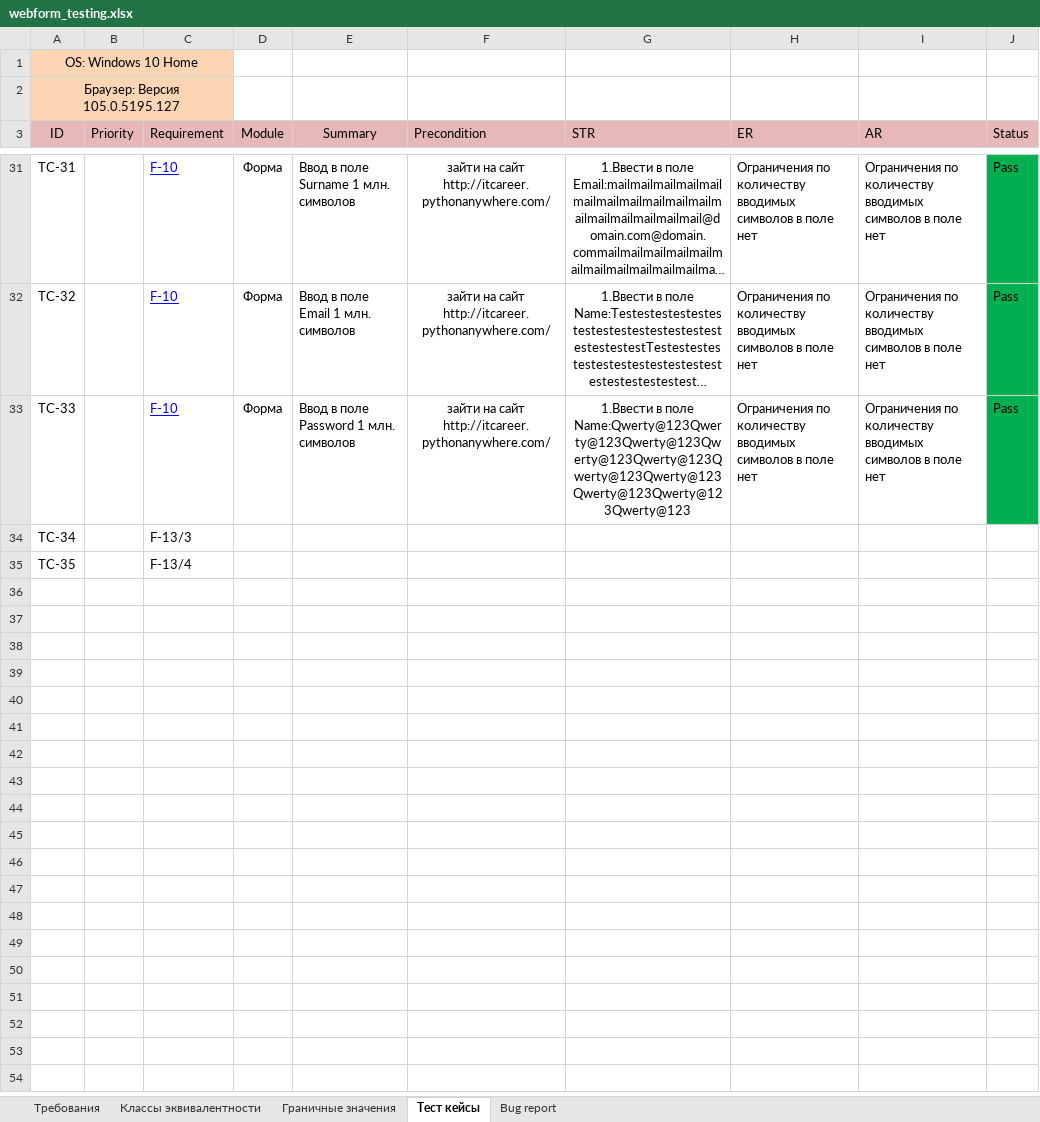
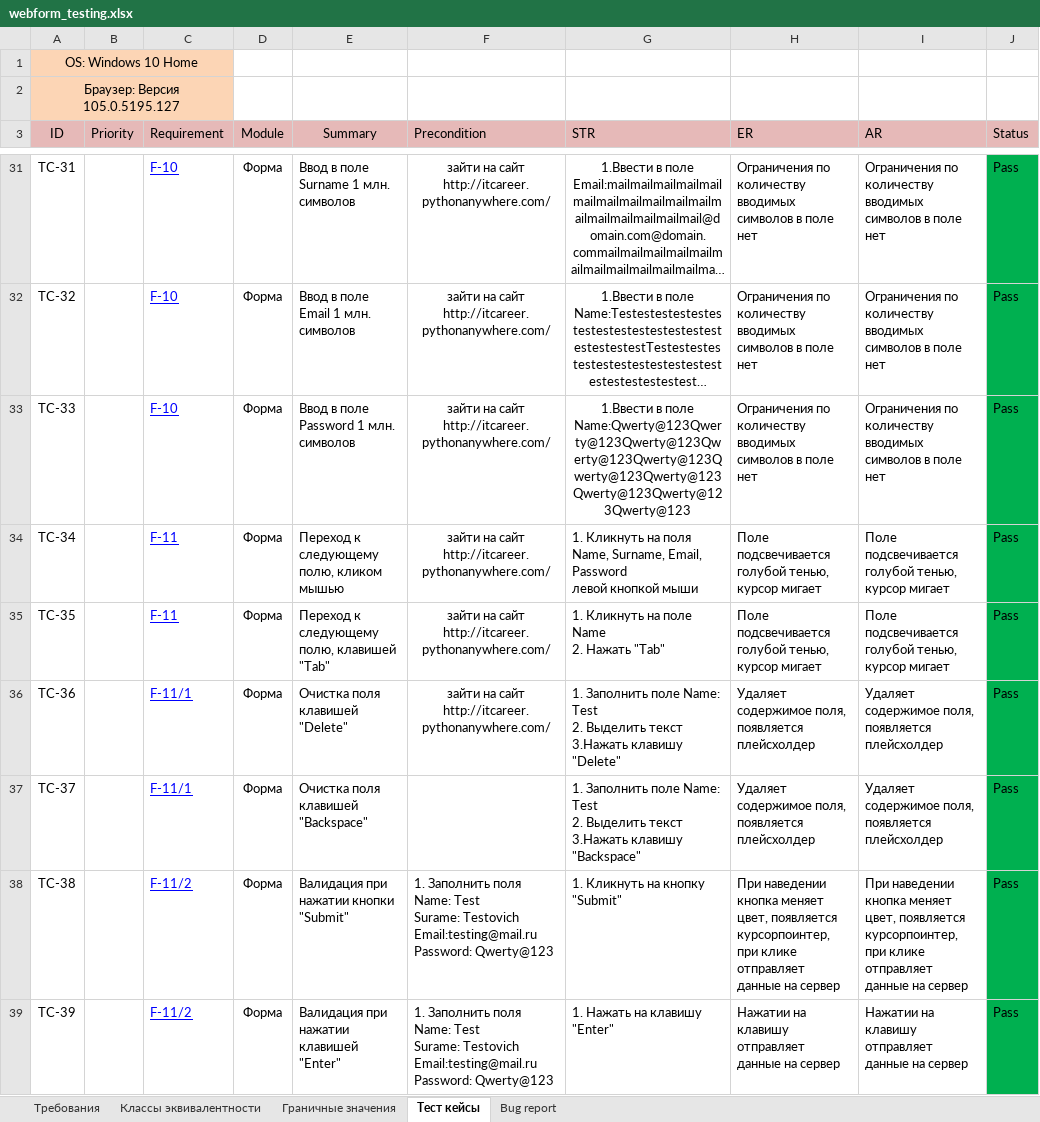
Before and after one commit to KunxY174/Web-testing, an Excel workbook: webform_testing.xlsx, sheet Тест кейсы, drawn as a sheet; only a part is shown, gaps mark what is left out; long unchanged cells end in …; values as stored, in another font and other column widths than the file's, no borders; charts and pictures not drawn; ↵ is a line break in a cell; the diff covers the shown part only; the diff names each change by its address in the sheet, - before the commit and + after, or states it on an @@ line.

```diff
--- a/webform_testing.xlsx (sheet Тест кейсы)
+++ b/webform_testing.xlsx (sheet Тест кейсы)
-C34 (Requirement): F-13/3
+C34 (Requirement): F-11
@@ C34:C35 underline: off → on, text colour: black → #0000FF @@
-D34:D35 (Module): (empty)
+D34:D35 (Module): Форма
-E34 (Summary): (empty)
+E34 (Summary): Переход к следующему полю, кликом мышью
-F34:F35 (Precondition): (empty)
+F34:F35 (Precondition): зайти на сайт ↵ http://itcareer.pythonanywhere.com/
-G34 (STR): (empty)
+G34 (STR): 1. Кликнуть на поля Name, Surname, Email, Password ↵ левой кнопкой мыши
-H34:H35 (ER): (empty)
+H34:H35 (ER): Поле подсвечивается голубой тенью, ↵ курсор мигает
-I34:I35 (AR): (empty)
+I34:I35 (AR): Поле подсвечивается голубой тенью, ↵ курсор мигает
-J34:J35 (Status): (empty)
+J34:J35 (Status): Pass
-J34:J35 fill: none
+J34:J35 fill: #00B050
-C35 (Requirement): F-13/4
+C35 (Requirement): F-11
-E35 (Summary): (empty)
+E35 (Summary): Переход к следующему полю, клавишей "Tab"
-G35 (STR): (empty)
+G35 (STR): 1. Кликнуть на поле Name ↵ 2. Нажать "Tab"
+row 36: TC-36 |  | F-11/1 | Форма | Очистка поля клавишей "Delete" | зайти на сайт ↵ http://itcareer.pythonanywhere.com/ | 1. Заполнить поле Name: Test ↵ 2. Выделить текст ↵ 3.Нажать клавишу "Delete" | Удаляет содержимое поля, появляется плейсхолдер | Удаляет содержимое поля, появляется плейсхолдер | Pass
+row 37: TC-37 |  | F-11/1 | Форма | Очистка поля клавишей "Backspace" |  | 1. Заполнить поле Name: Test ↵ 2. Выделить текст ↵ 3.Нажать клавишу "Backspace" | Удаляет содержимое поля, появляется плейсхолдер | Удаляет содержимое поля, появляется плейсхолдер | Pass
+row 38: TC-38 |  | F-11/2 | Форма | Валидация при нажатии кнопки "Submit" | 1. Заполнить поля ↵ Name: Test ↵ Surame: Testovich ↵ Email:testing@mail.ru ↵ Password: Qwerty@123 | 1. Кликнуть на кнопку "Submit" | При наведении кнопка меняет цвет, появляется курсорпоинтер, при клике отправляет данные на сервер | При наведении кнопка меняет цвет, появляется курсорпоинтер, при клике отправляет данные на сервер | Pass
+row 39: TC-39 |  | F-11/2 | Форма | Валидация при нажатии клавишей "Enter" | 1. Заполнить поля ↵ Name: Test ↵ Surame: Testovich ↵ Email:testing@mail.ru ↵ Password: Qwerty@123 | 1. Нажать на клавишу "Enter" | Нажатии на клавишу отправляет данные на сервер | Нажатии на клавишу отправляет данные на сервер | Pass
```
Also changed, not shown: 6 added rows elsewhere in this sheet, 1 other file.
